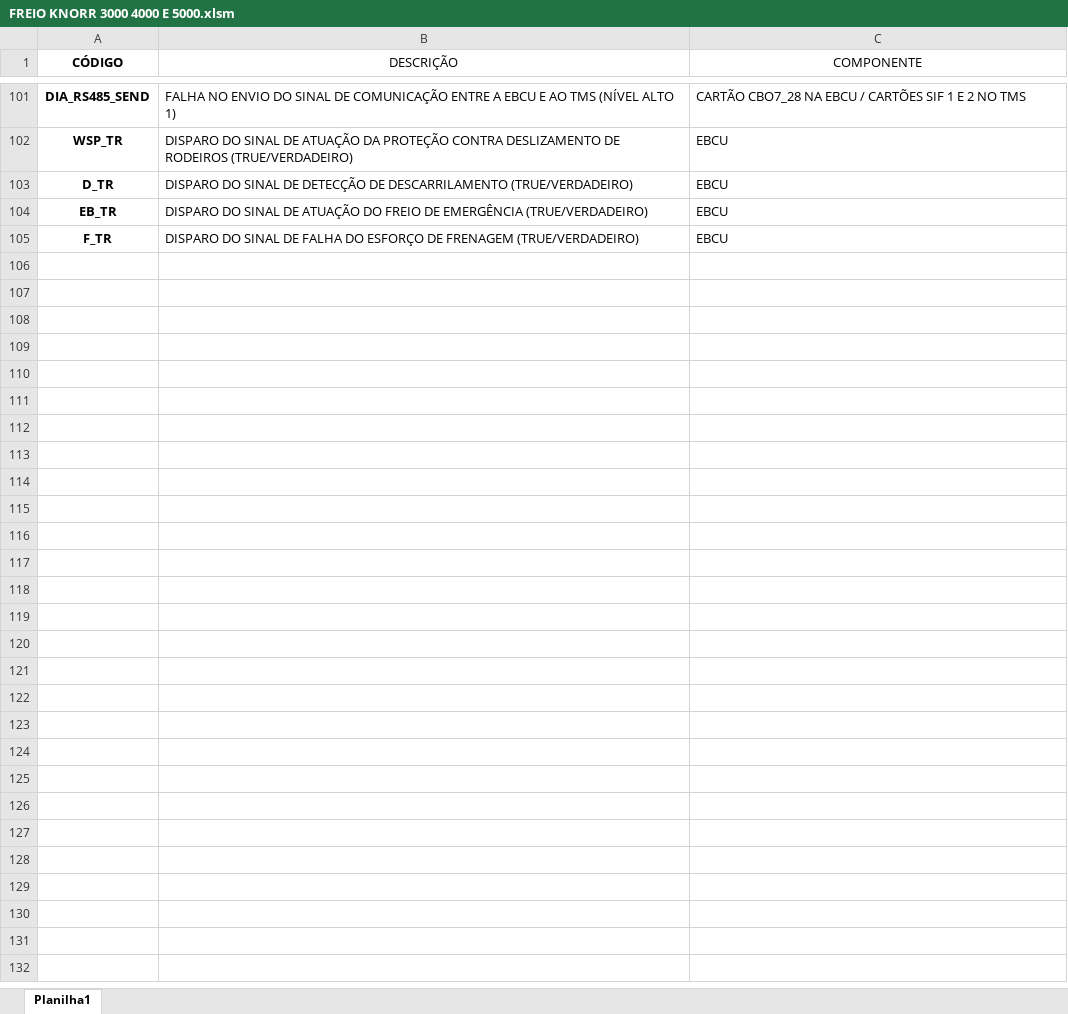
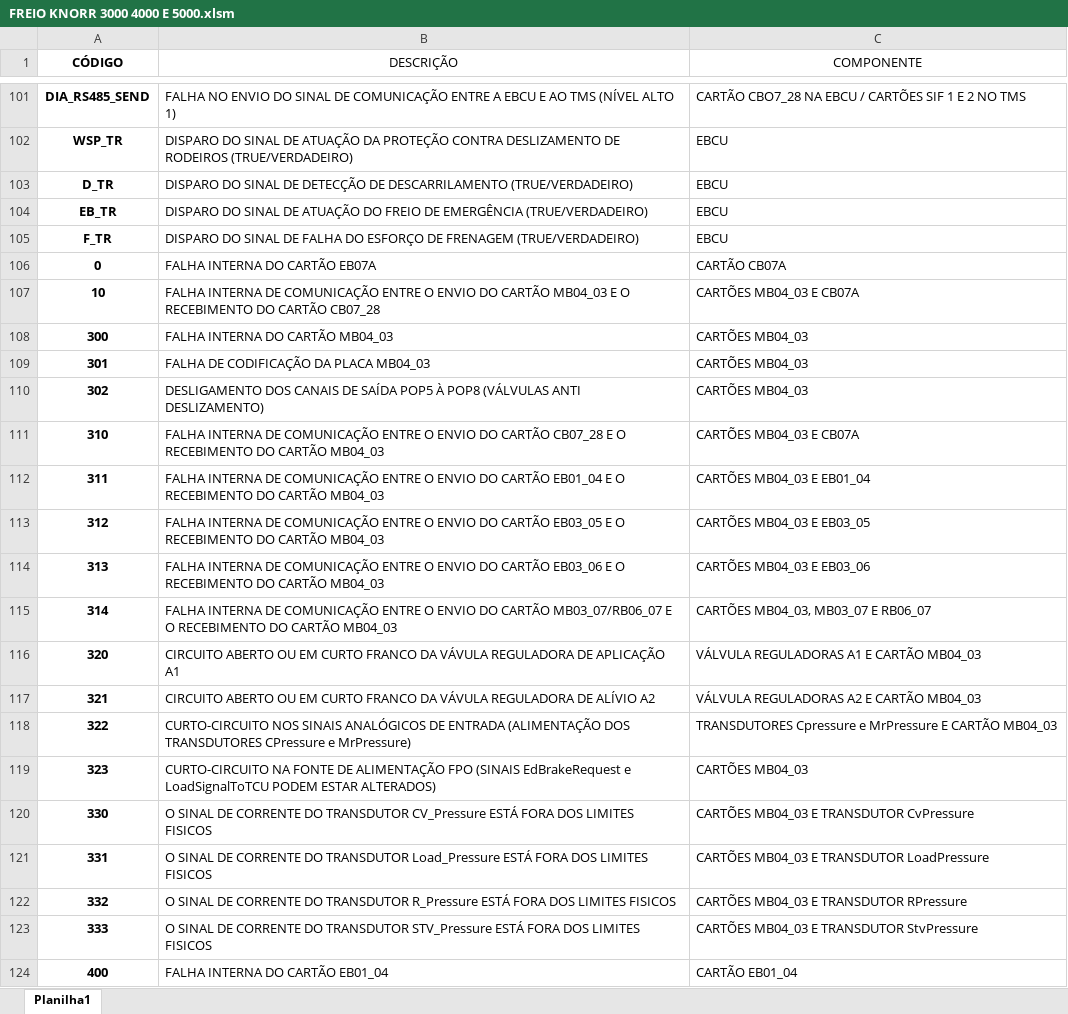
Before and after one commit to WellingtonAmaral15/appcodigodeeventos, an Excel workbook: arquivos/FREIO KNORR 3000 4000 E 5000.xlsm, sheet Planilha1, drawn as a sheet; only a part is shown, gaps mark what is left out; values as stored, in another font and other column widths than the file's, no borders; table styles not drawn; the diff covers the shown part only; the diff names each change by its address in the sheet, - before the commit and + after, or states it on an @@ line.

```diff
--- a/arquivos/FREIO KNORR 3000 4000 E 5000.xlsm (sheet Planilha1)
+++ b/arquivos/FREIO KNORR 3000 4000 E 5000.xlsm (sheet Planilha1)
+row 106: 0 | FALHA INTERNA DO CARTÃO EB07A | CARTÃO CB07A
+row 107: 10 | FALHA INTERNA DE COMUNICAÇÃO ENTRE O ENVIO DO CARTÃO MB04_03 E O RECEBIMENTO DO CARTÃO CB07_28 | CARTÕES MB04_03 E CB07A
+row 108: 300 | FALHA INTERNA DO CARTÃO MB04_03 | CARTÕES MB04_03
+row 109: 301 | FALHA DE CODIFICAÇÃO DA PLACA MB04_03 | CARTÕES MB04_03
+row 110: 302 | DESLIGAMENTO DOS CANAIS DE SAÍDA POP5 À POP8 (VÁLVULAS ANTI DESLIZAMENTO) | CARTÕES MB04_03
+row 111: 310 | FALHA INTERNA DE COMUNICAÇÃO ENTRE O ENVIO DO CARTÃO CB07_28 E O RECEBIMENTO DO CARTÃO MB04_03 | CARTÕES MB04_03 E CB07A
+row 112: 311 | FALHA INTERNA DE COMUNICAÇÃO ENTRE O ENVIO DO CARTÃO EB01_04 E O RECEBIMENTO DO CARTÃO MB04_03 | CARTÕES MB04_03 E EB01_04
+row 113: 312 | FALHA INTERNA DE COMUNICAÇÃO ENTRE O ENVIO DO CARTÃO EB03_05 E O RECEBIMENTO DO CARTÃO MB04_03 | CARTÕES MB04_03 E EB03_05
+row 114: 313 | FALHA INTERNA DE COMUNICAÇÃO ENTRE O ENVIO DO CARTÃO EB03_06 E O RECEBIMENTO DO CARTÃO MB04_03 | CARTÕES MB04_03 E EB03_06
+row 115: 314 | FALHA INTERNA DE COMUNICAÇÃO ENTRE O ENVIO DO CARTÃO MB03_07/RB06_07 E O RECEBIMENTO DO CARTÃO MB04_03 | CARTÕES MB04_03, MB03_07 E RB06_07
+row 116: 320 | CIRCUITO ABERTO OU EM CURTO FRANCO DA VÁVULA REGULADORA DE APLICAÇÃO A1 | VÁLVULA REGULADORAS A1 E CARTÃO MB04_03
+row 117: 321 | CIRCUITO ABERTO OU EM CURTO FRANCO DA VÁVULA REGULADORA DE ALÍVIO A2 | VÁLVULA REGULADORAS A2 E CARTÃO MB04_03
+row 118: 322 | CURTO-CIRCUITO NOS SINAIS ANALÓGICOS DE ENTRADA (ALIMENTAÇÃO DOS TRANSDUTORES CPressure e MrPressure) | TRANSDUTORES Cpressure e MrPressure E CARTÃO MB04_03
+row 119: 323 | CURTO-CIRCUITO NA FONTE DE ALIMENTAÇÃO FPO (SINAIS EdBrakeRequest e LoadSignalToTCU PODEM ESTAR ALTERADOS) | CARTÕES MB04_03
+row 120: 330 | O SINAL DE CORRENTE DO TRANSDUTOR CV_Pressure ESTÁ FORA DOS LIMITES FISICOS | CARTÕES MB04_03 E TRANSDUTOR CvPressure
+row 121: 331 | O SINAL DE CORRENTE DO TRANSDUTOR Load_Pressure ESTÁ FORA DOS LIMITES FISICOS | CARTÕES MB04_03 E TRANSDUTOR LoadPressure
+row 122: 332 | O SINAL DE CORRENTE DO TRANSDUTOR R_Pressure ESTÁ FORA DOS LIMITES FISICOS | CARTÕES MB04_03 E TRANSDUTOR RPressure
+row 123: 333 | O SINAL DE CORRENTE DO TRANSDUTOR STV_Pressure ESTÁ FORA DOS LIMITES FISICOS | CARTÕES MB04_03 E TRANSDUTOR StvPressure
+row 124: 400 | FALHA INTERNA DO CARTÃO EB01_04 | CARTÃO EB01_04
```
Also changed, not shown: 72 added rows elsewhere in this sheet, arquivos/EIMS 2005.xlsm, arquivos/TMS 3000.xlsm, 28 other files.
